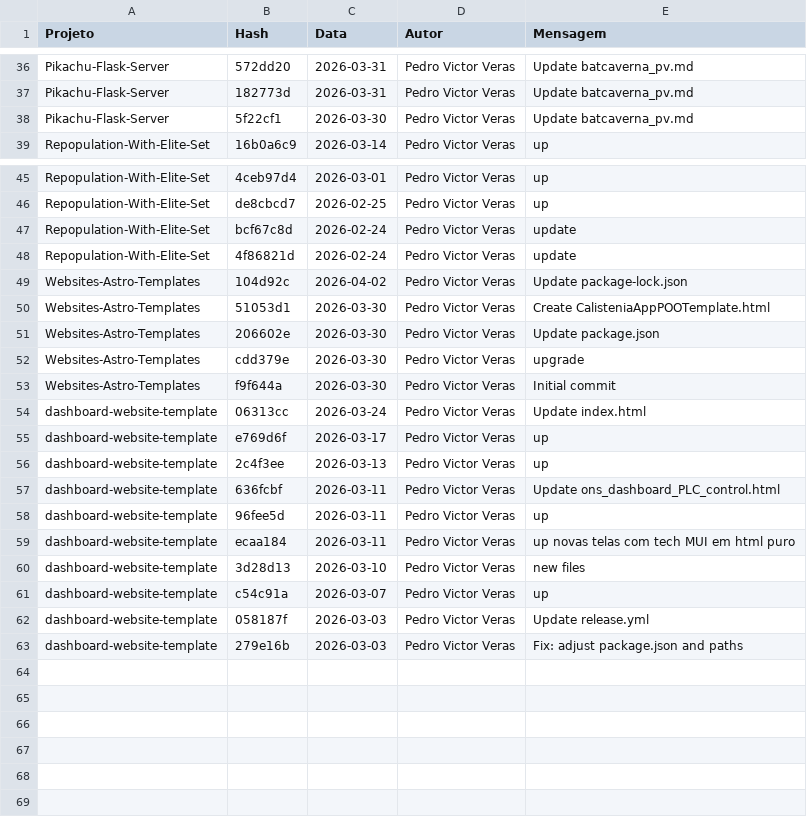
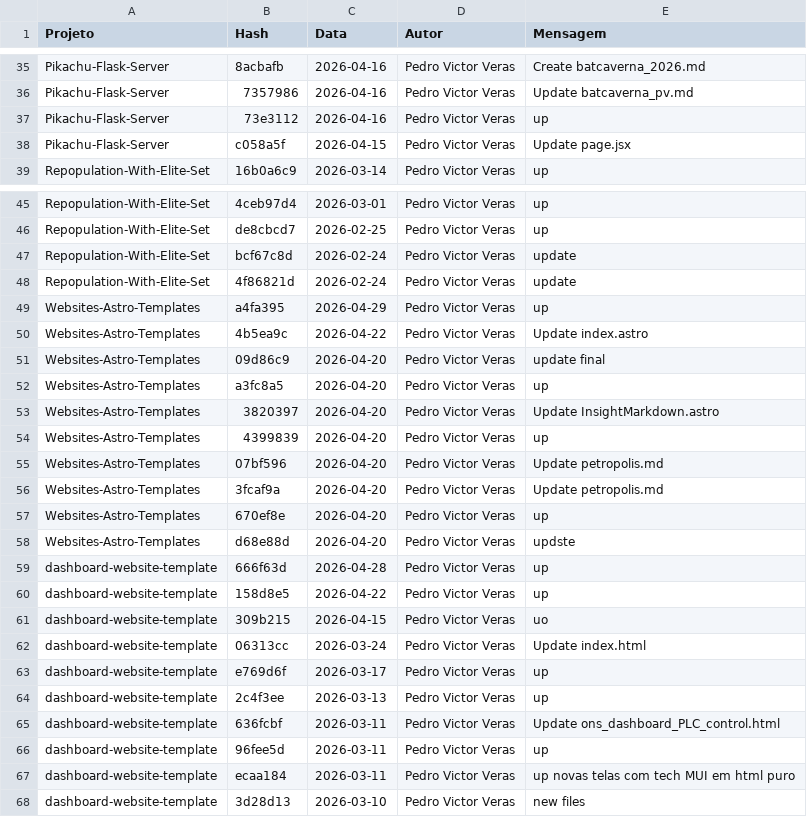
Before and after one commit to PedroVic12/Pikachu-Flask-Server, a CSV file: batcaverna/batcaverna-project/scripts/historico-projetos.csv, drawn as a sheet; only a part is shown, gaps mark what is left out; removed rows and columns are numbered as before the commit, all else as after; the diff covers the shown part only; the diff names each change by its address in the sheet, - before the commit and + after, or states it on an @@ line.

```diff
--- a/batcaverna/batcaverna-project/scripts/historico-projetos.csv
+++ b/batcaverna/batcaverna-project/scripts/historico-projetos.csv
-B35 (Hash): 572dd20
+B35 (Hash): 8acbafb
-C35:C36 (Data): 2026-03-31
+C35:C36 (Data): 2026-04-16
-E35 (Mensagem): Update batcaverna_pv.md
+E35 (Mensagem): Create batcaverna_2026.md
-B36 (Hash): 182773d
+B36 (Hash): 7357986
+row 37: Pikachu-Flask-Server | 73e3112 | 2026-04-16 | Pedro Victor Veras | up
-B38 (Hash): 5f22cf1
+B38 (Hash): c058a5f
-C38 (Data): 2026-03-30
+C38 (Data): 2026-04-15
-E38 (Mensagem): Update batcaverna_pv.md
+E38 (Mensagem): Update page.jsx
+row 49: Websites-Astro-Templates | a4fa395 | 2026-04-29 | Pedro Victor Veras | up
+row 50: Websites-Astro-Templates | 4b5ea9c | 2026-04-22 | Pedro Victor Veras | Update index.astro
-B51 (Hash): 104d92c
+B51 (Hash): 09d86c9
-C51 (Data): 2026-04-02
+C51 (Data): 2026-04-20
-E51 (Mensagem): Update package-lock.json
+E51 (Mensagem): update final
-B52 (Hash): 51053d1
+B52 (Hash): a3fc8a5
-C52:C54 (Data): 2026-03-30
+C52:C54 (Data): 2026-04-20
-E52 (Mensagem): Create CalisteniaAppPOOTemplate.html
+E52 (Mensagem): up
-B53 (Hash): 206602e
+B53 (Hash): 3820397
-E53 (Mensagem): Update package.json
+E53 (Mensagem): Update InsightMarkdown.astro
-B54 (Hash): cdd379e
+B54 (Hash): 4399839
-E54 (Mensagem): upgrade
+E54 (Mensagem): up
+row 55: Websites-Astro-Templates | 07bf596 | 2026-04-20 | Pedro Victor Veras | Update petropolis.md
-B56 (Hash): f9f644a
+B56 (Hash): 3fcaf9a
-C56 (Data): 2026-03-30
+C56 (Data): 2026-04-20
-E56 (Mensagem): Initial commit
+E56 (Mensagem): Update petropolis.md
+row 57: Websites-Astro-Templates | 670ef8e | 2026-04-20 | Pedro Victor Veras | up
+row 58: Websites-Astro-Templates | d68e88d | 2026-04-20 | Pedro Victor Veras | updste
+row 59: dashboard-website-template | 666f63d | 2026-04-28 | Pedro Victor Veras | up
+row 60: dashboard-website-template | 158d8e5 | 2026-04-22 | Pedro Victor Veras | up
+row 61: dashboard-website-template | 309b215 | 2026-04-15 | Pedro Victor Veras | uo
-row 61: dashboard-website-template | c54c91a | 2026-03-07 | Pedro Victor Veras | up
-row 62: dashboard-website-template | 058187f | 2026-03-03 | Pedro Victor Veras | Update release.yml
-row 63: dashboard-website-template | 279e16b | 2026-03-03 | Pedro Victor Veras | Fix: adjust package.json and paths
```
Also changed, not shown: 4 added rows, 5 removed rows and 29 edited cells elsewhere in this file, 16 other files.
